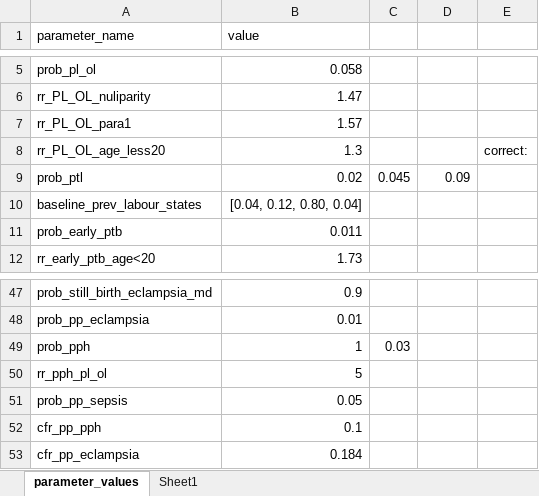
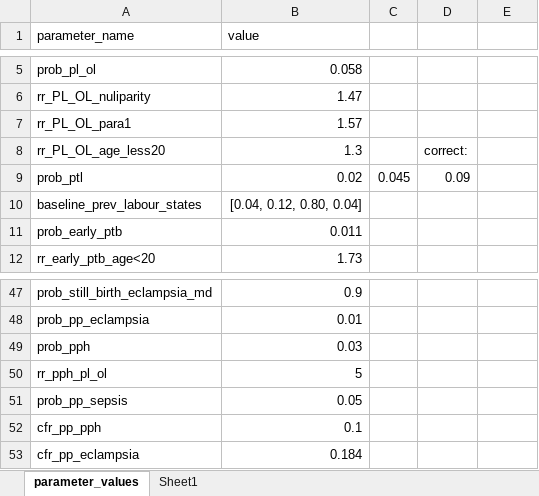
Before and after one commit to UCL/TLOmodel, an Excel workbook: resources/ResourceFile_LabourSkilledBirthAttendance.xlsx, sheet parameter_values, drawn as a sheet; only a part is shown, gaps mark what is left out; values as stored, in another font and other column widths than the file's, no borders; the diff names each change by its address in the sheet, - before the commit and + after, or states it on an @@ line.

```diff
--- a/resources/ResourceFile_LabourSkilledBirthAttendance.xlsx (sheet parameter_values)
+++ b/resources/ResourceFile_LabourSkilledBirthAttendance.xlsx (sheet parameter_values)
-D8: (empty)
+D8: correct:
-E8: correct:
+E8: (empty)
-B49 (value): 1
+B49 (value): 0.03
-C49: 0.03
+C49: (empty)
```
Also changed, not shown: 2 other files.
